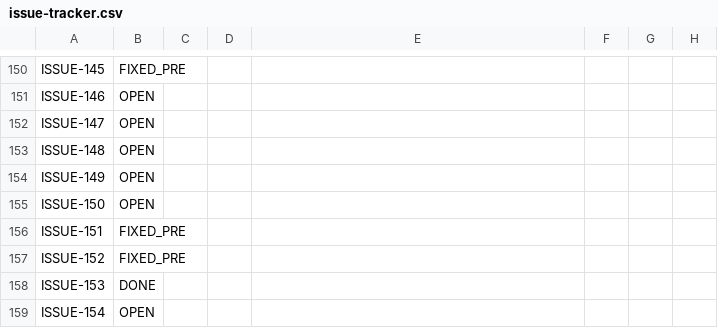
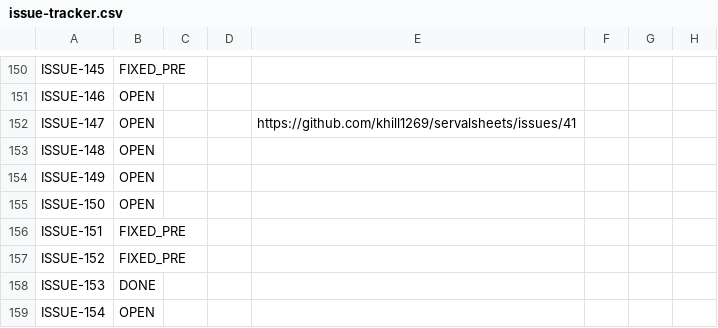
Before and after one commit to khill1269/servalsheets, a CSV file: docs/remediation/issue-tracker.csv, drawn as a sheet; only a part is shown, gaps mark what is left out; the diff covers the shown part only.

```diff
--- a/docs/remediation/issue-tracker.csv
+++ b/docs/remediation/issue-tracker.csv
@@ -151,3 +151,3 @@ ISSUE-145,FIXED_PRE,,,,,,
 ISSUE-146,OPEN,,,,,,
-ISSUE-147,OPEN,,,,,,
+ISSUE-147,OPEN,,,https://github.com/khill1269/servalsheets/issues/41,,,
 ISSUE-148,OPEN,,,,,,
```
Also changed, not shown: 25 edited cells elsewhere in this file.
